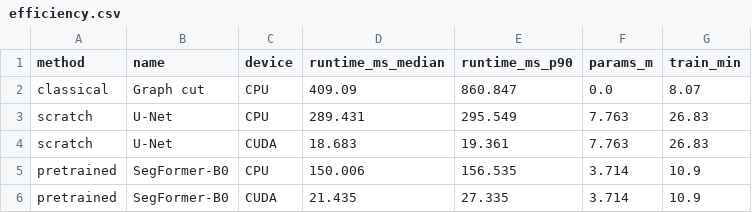
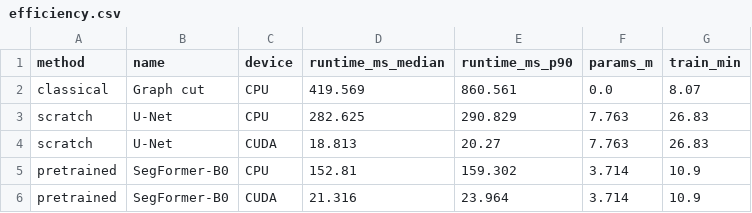
Before and after one commit to athenavillarin/ccs-250-final-project, a CSV file: results/efficiency.csv, drawn as a sheet.

Commit message:
refresh efficiency timings from the notebook run

```diff
--- a/results/efficiency.csv
+++ b/results/efficiency.csv
@@ -1,6 +1,6 @@
 method,name,device,runtime_ms_median,runtime_ms_p90,params_m,train_min
-classical,Graph cut,CPU,409.09,860.847,0.0,8.07
-scratch,U-Net,CPU,289.431,295.549,7.763,26.83
-scratch,U-Net,CUDA,18.683,19.361,7.763,26.83
-pretrained,SegFormer-B0,CPU,150.006,156.535,3.714,10.9
-pretrained,SegFormer-B0,CUDA,21.435,27.335,3.714,10.9
+classical,Graph cut,CPU,419.569,860.561,0.0,8.07
+scratch,U-Net,CPU,282.625,290.829,7.763,26.83
+scratch,U-Net,CUDA,18.813,20.27,7.763,26.83
+pretrained,SegFormer-B0,CPU,152.81,159.302,3.714,10.9
+pretrained,SegFormer-B0,CUDA,21.316,23.964,3.714,10.9
```
Also changed, not shown: 2 other files.
